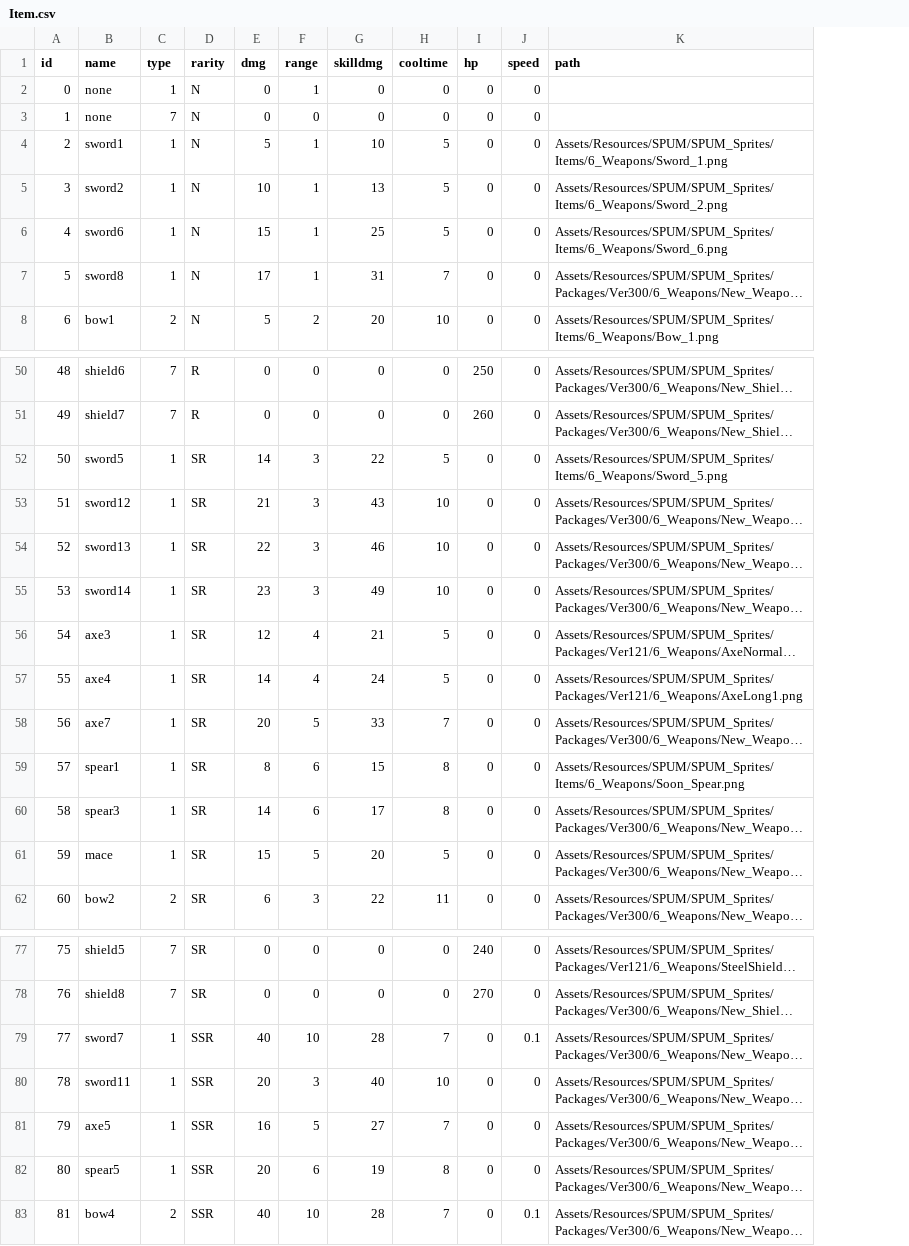
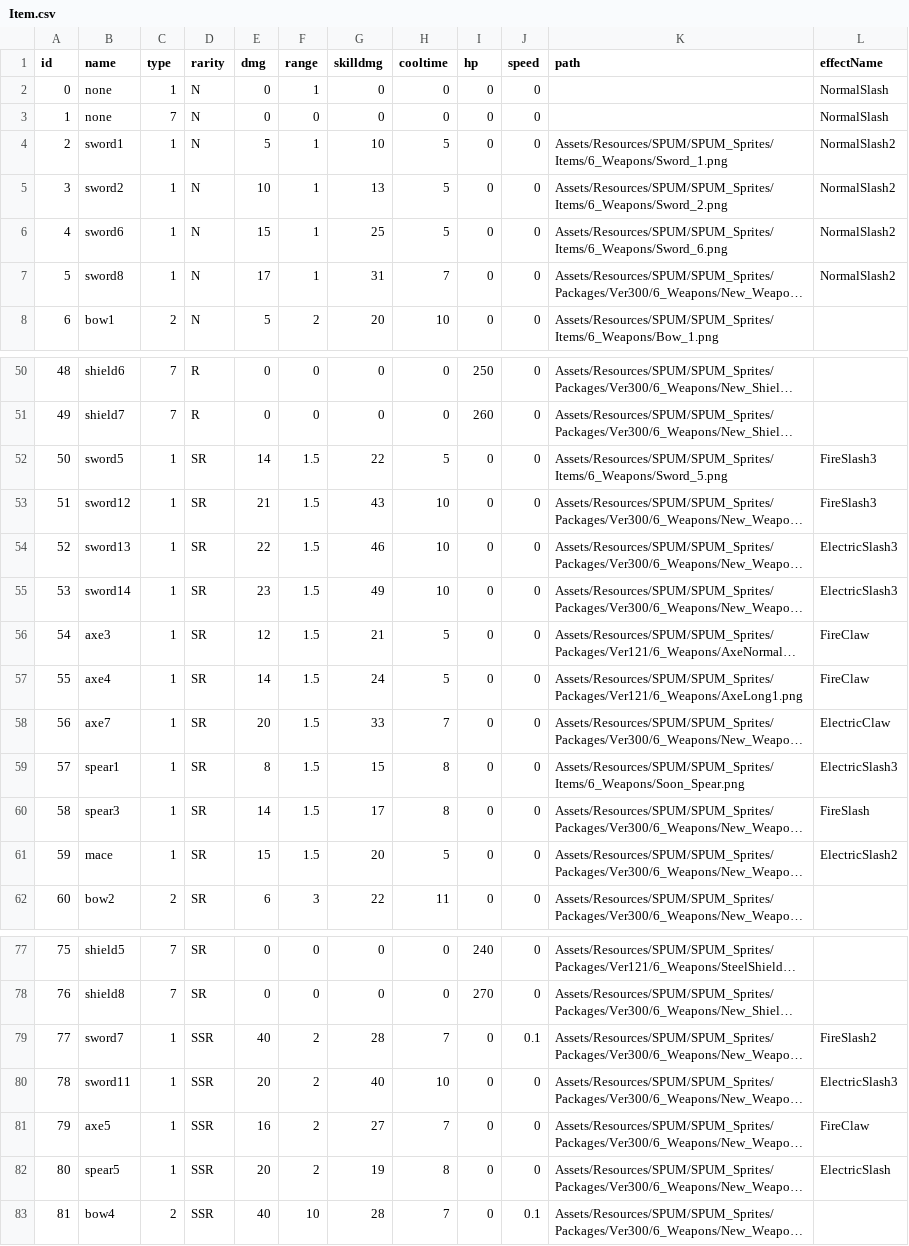
Before and after one commit to loonl/kmu-cs-rogue-2022, a CSV file: Assets/Resources/Datas/Item.csv, drawn as a sheet; only a part is shown, gaps mark what is left out; long unchanged cells end in …; the diff names each change by its address in the sheet, - before the commit and + after, or states it on an @@ line.

Commit message:
add effectname field to item

```diff
--- a/Assets/Resources/Datas/Item.csv
+++ b/Assets/Resources/Datas/Item.csv
+column L (effectName), rows 2-7: NormalSlash | NormalSlash | NormalSlash2 | NormalSlash2 | NormalSlash2 | NormalSlash2; rows 52-61: FireSlash3 | FireSlash3 | ElectricSlash3 | ElectricSlash3 | FireClaw | FireClaw | ElectricClaw | ElectricSlash3 | FireSlash | ElectricSlash2; rows 79-82: FireSlash2 | ElectricSlash3 | FireClaw | ElectricSlash
-F52:F55 (range): 3
+F52:F55 (range): 1.5
-F56:F57 (range): 4
+F56:F57 (range): 1.5
-F58 (range): 5
+F58 (range): 1.5
-F59:F60 (range): 6
+F59:F60 (range): 1.5
-F61 (range): 5
+F61 (range): 1.5
-F79 (range): 10
+F79 (range): 2
-F80 (range): 3
+F80 (range): 2
-F81 (range): 5
+F81 (range): 2
-F82 (range): 6
+F82 (range): 2
```
Also changed, not shown: 6 other files.
